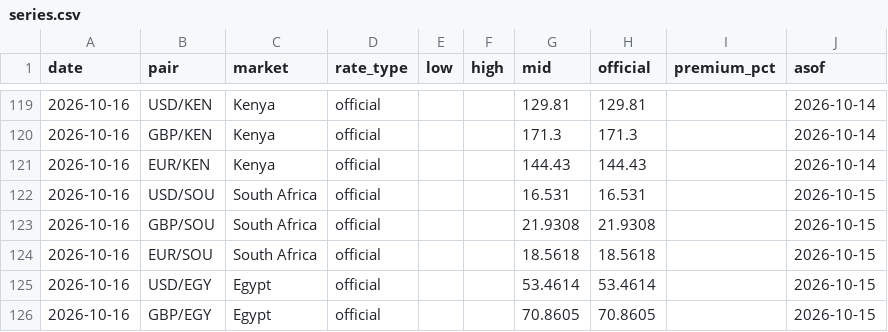
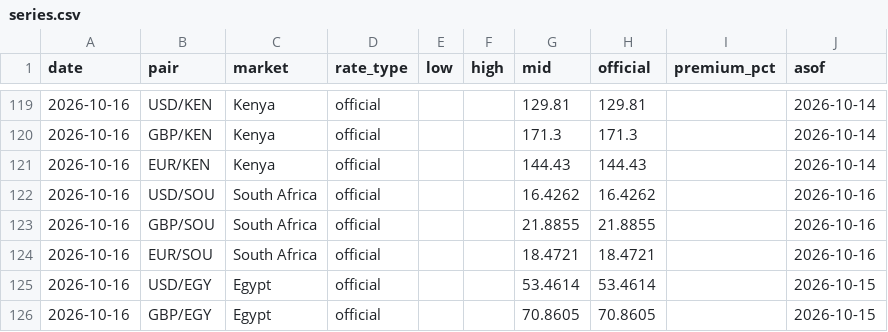
Before and after one commit to amanaFTX/africa-money-brief, a CSV file: data/fx/series.csv, drawn as a sheet; only a part is shown, gaps mark what is left out.

```diff
--- a/data/fx/series.csv
+++ b/data/fx/series.csv
@@ -121,5 +121,5 @@ date,pair,market,rate_type,low,high,mid,official,premium_pct,asof
 2026-10-16,EUR/KEN,Kenya,official,,,144.43,144.43,,2026-10-14
-2026-10-16,USD/SOU,South Africa,official,,,16.531,16.531,,2026-10-15
-2026-10-16,GBP/SOU,South Africa,official,,,21.9308,21.9308,,2026-10-15
-2026-10-16,EUR/SOU,South Africa,official,,,18.5618,18.5618,,2026-10-15
+2026-10-16,USD/SOU,South Africa,official,,,16.4262,16.4262,,2026-10-16
+2026-10-16,GBP/SOU,South Africa,official,,,21.8855,21.8855,,2026-10-16
+2026-10-16,EUR/SOU,South Africa,official,,,18.4721,18.4721,,2026-10-16
 2026-10-16,USD/EGY,Egypt,official,,,53.4614,53.4614,,2026-10-15
```
Also changed, not shown: 6 other files.
